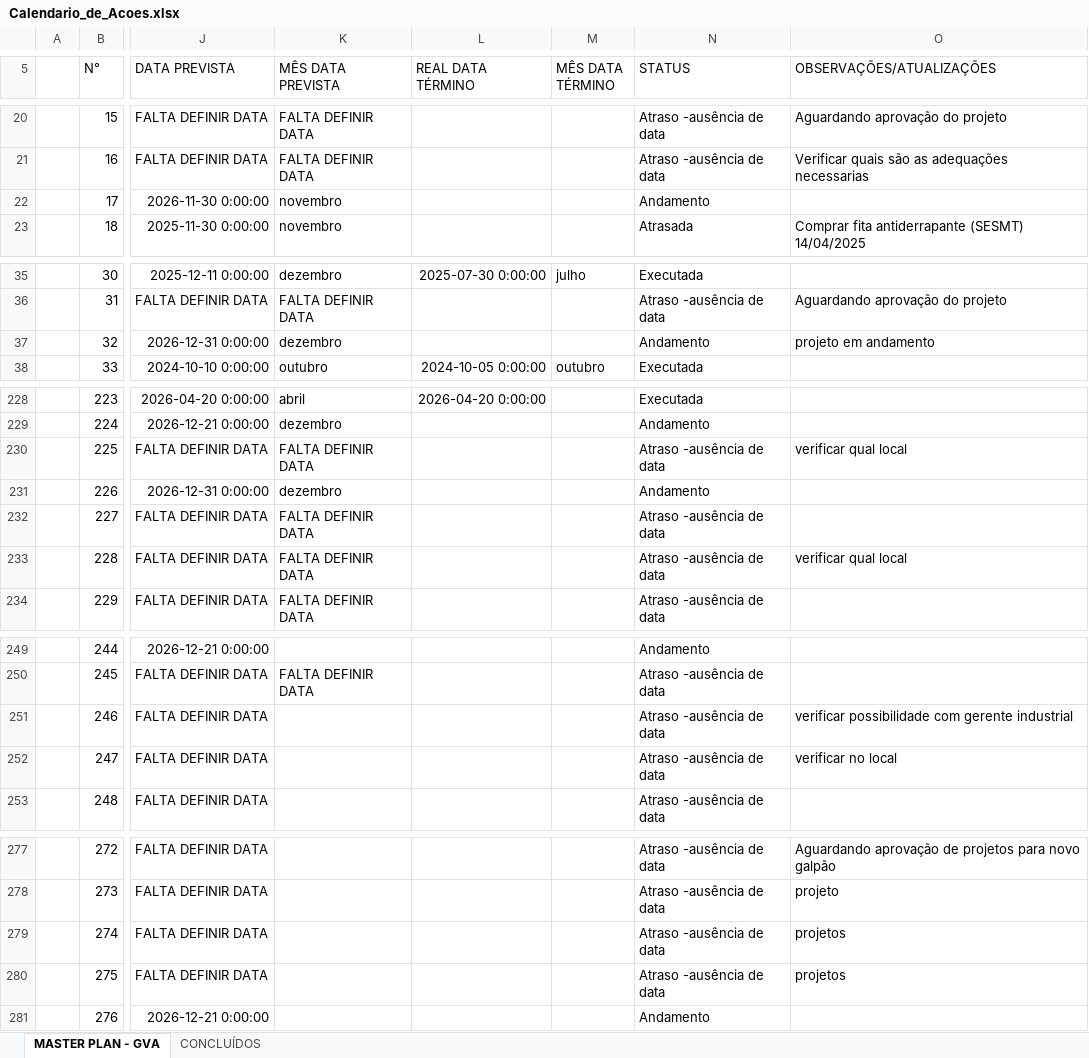
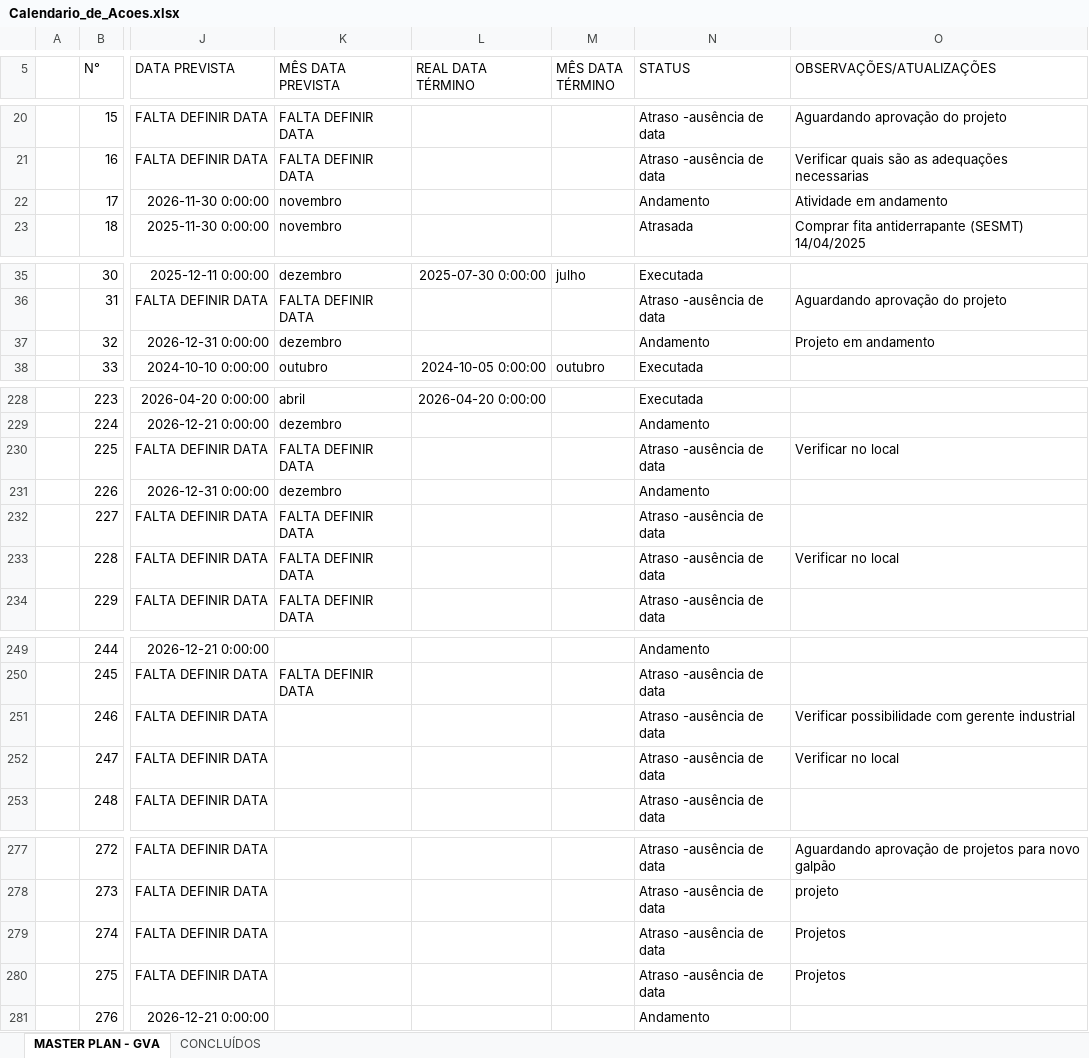
Before and after one commit to Geanfer10/Plano-Acoes-SESMT, an Excel workbook: uploads/Calendario_de_Acoes.xlsx, sheet MASTER PLAN - GVA, drawn as a sheet; only a part is shown, gaps mark what is left out; values as stored, in another font and other column widths than the file's, no borders; the diff covers the shown part only; the diff names each change by its address in the sheet, - before the commit and + after, or states it on an @@ line.

Commit message:
Robô SESMT: atualiza planilha (MASTER PLAN - GVA, CONCLUÍDOS)

```diff
--- a/uploads/Calendario_de_Acoes.xlsx (sheet MASTER PLAN - GVA)
+++ b/uploads/Calendario_de_Acoes.xlsx (sheet MASTER PLAN - GVA)
-O22 (OBSERVAÇÕES/ATUALIZAÇÕES): (empty)
+O22 (OBSERVAÇÕES/ATUALIZAÇÕES): Atividade em andamento
-O37 (OBSERVAÇÕES/ATUALIZAÇÕES): projeto em andamento
+O37 (OBSERVAÇÕES/ATUALIZAÇÕES): Projeto em andamento
-O230 (OBSERVAÇÕES/ATUALIZAÇÕES): verificar qual local
+O230 (OBSERVAÇÕES/ATUALIZAÇÕES): Verificar no local
-O233 (OBSERVAÇÕES/ATUALIZAÇÕES): verificar qual local
+O233 (OBSERVAÇÕES/ATUALIZAÇÕES): Verificar no local
-O251 (OBSERVAÇÕES/ATUALIZAÇÕES): verificar possibilidade com…
+O251 (OBSERVAÇÕES/ATUALIZAÇÕES): Verificar possibilidade com…
-O252 (OBSERVAÇÕES/ATUALIZAÇÕES): verificar no local
+O252 (OBSERVAÇÕES/ATUALIZAÇÕES): Verificar no local
-O279:O280 (OBSERVAÇÕES/ATUALIZAÇÕES): projetos
+O279:O280 (OBSERVAÇÕES/ATUALIZAÇÕES): Projetos
```
Also changed, not shown: 9 edited cells elsewhere in this sheet.
